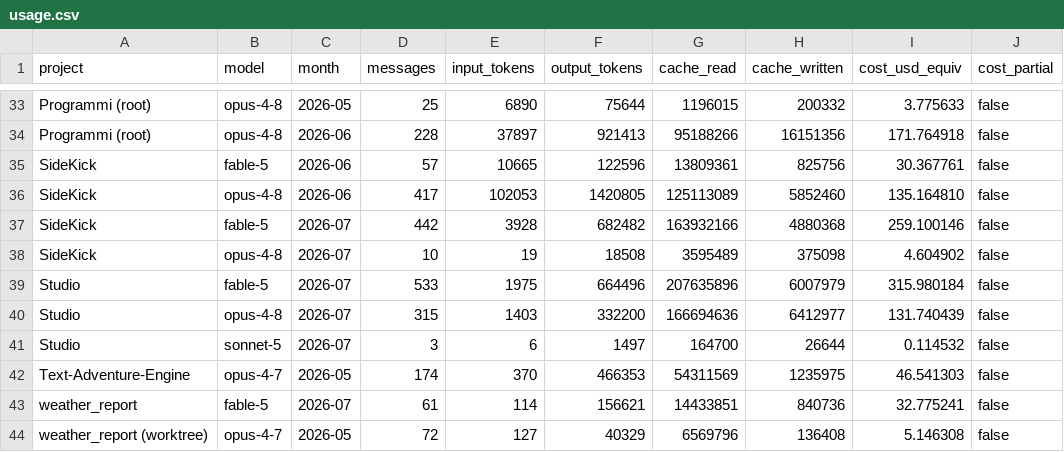
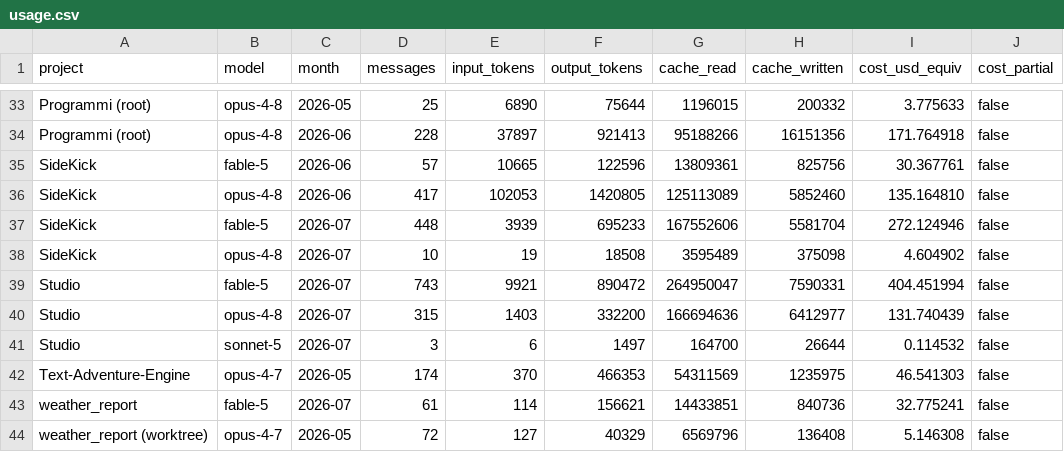
Before and after one commit to robertotommasogrossi7-bit/SideKick, a CSV file: observatory/usage/usage.csv, drawn as a sheet; only a part is shown, gaps mark what is left out.

```diff
--- a/observatory/usage/usage.csv
+++ b/observatory/usage/usage.csv
@@ -36,5 +36,5 @@ SideKick,fable-5,2026-06,57,10665,122596,13809361,825756,30.367761,false
 SideKick,opus-4-8,2026-06,417,102053,1420805,125113089,5852460,135.164810,false
-SideKick,fable-5,2026-07,442,3928,682482,163932166,4880368,259.100146,false
+SideKick,fable-5,2026-07,448,3939,695233,167552606,5581704,272.124946,false
 SideKick,opus-4-8,2026-07,10,19,18508,3595489,375098,4.604902,false
-Studio,fable-5,2026-07,533,1975,664496,207635896,6007979,315.980184,false
+Studio,fable-5,2026-07,743,9921,890472,264950047,7590331,404.451994,false
 Studio,opus-4-8,2026-07,315,1403,332200,166694636,6412977,131.740439,false
```
Also changed, not shown: observatory/usage/daily.csv, observatory/usage/sessions.csv, 8 other files.
